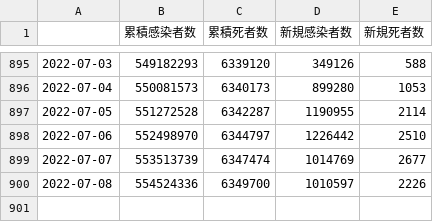
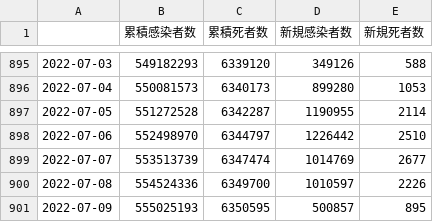
Before and after one commit to AnnaNishino/data-studio, a CSV file: data/summary.csv, drawn as a sheet; only a part is shown, gaps mark what is left out.

```diff
--- a/data/summary.csv
+++ b/data/summary.csv
@@ -900 +900,2 @@
 2022-07-08,554524336,6349700,1010597,2226
+2022-07-09,555025193,6350595,500857,895
```
Also changed, not shown: data/confirmed.csv, data/daily_card.csv, 5 other files.
